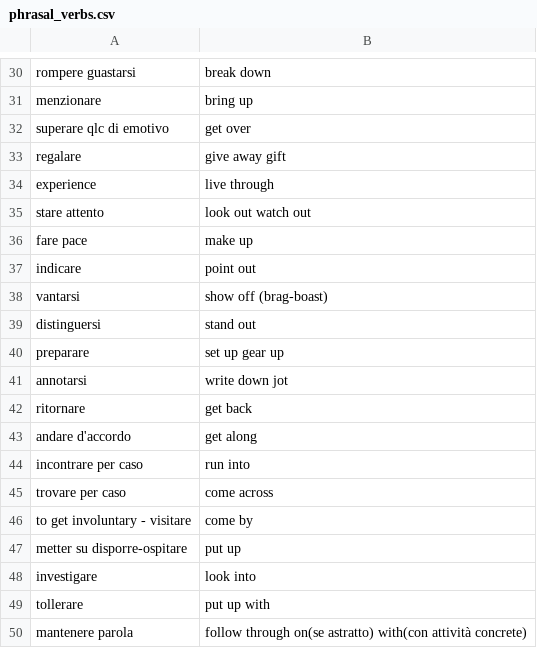
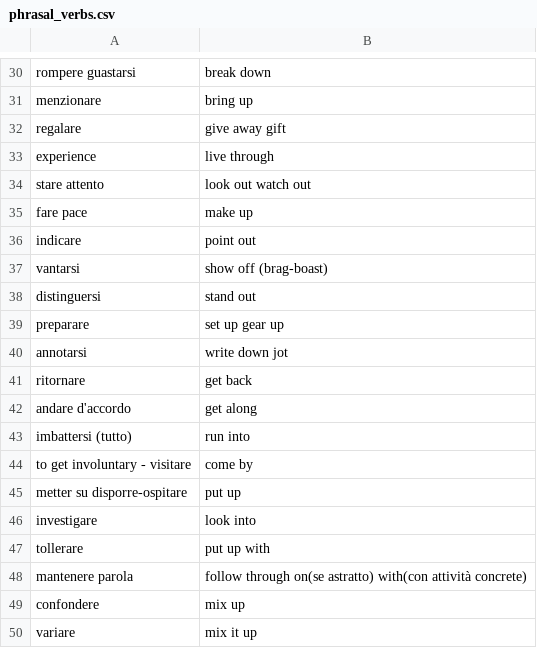
Before and after one commit to Chiquadro841/Espanol_app, a CSV file: phrasal_verbs.csv, drawn as a sheet; only a part is shown, gaps mark what is left out; the shorter side is filled out with more unchanged rows.

Commit message:
Update phrasal_verbs.csv

```diff
--- a/phrasal_verbs.csv
+++ b/phrasal_verbs.csv
@@ -31,3 +31,2 @@ rompere guastarsi,break down
 menzionare,bring up
-superare qlc di emotivo,get over
 regalare,give away gift
@@ -43,4 +42,3 @@ ritornare,get back
 andare d'accordo,get along
-incontrare per caso,run into
-trovare per caso,come across
+imbattersi (tutto),run into
 to get involuntary - visitare,come by
```
